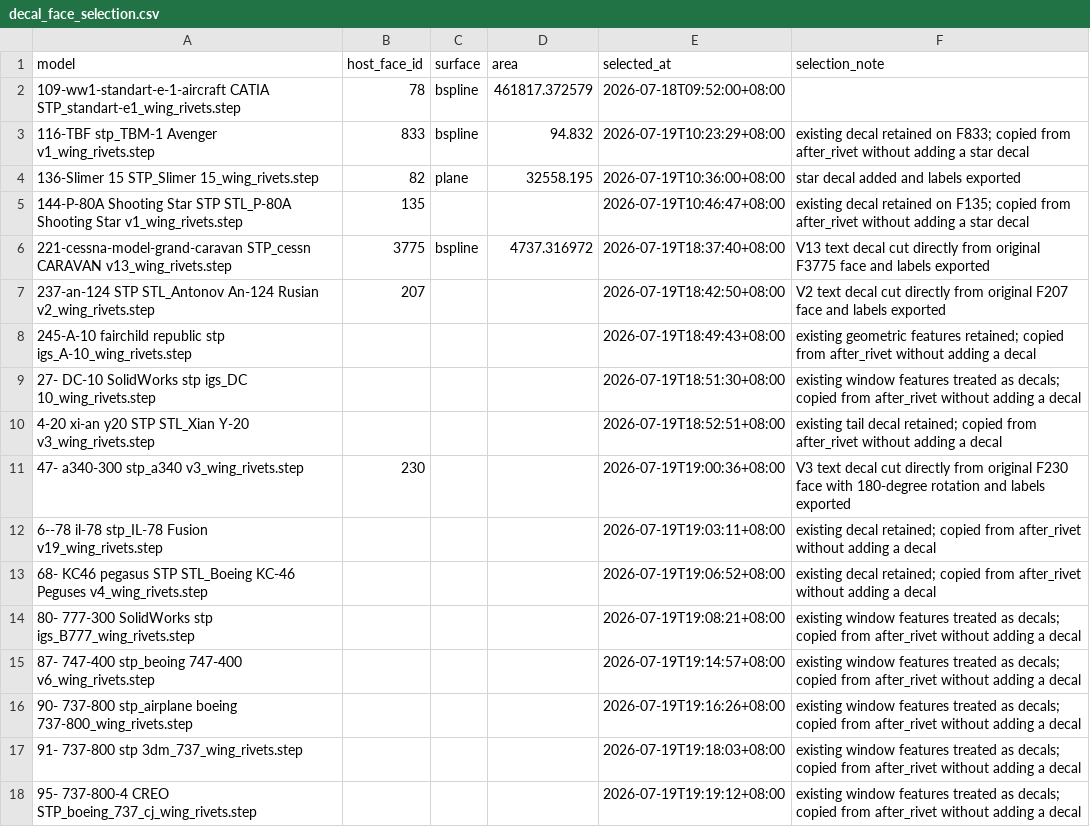
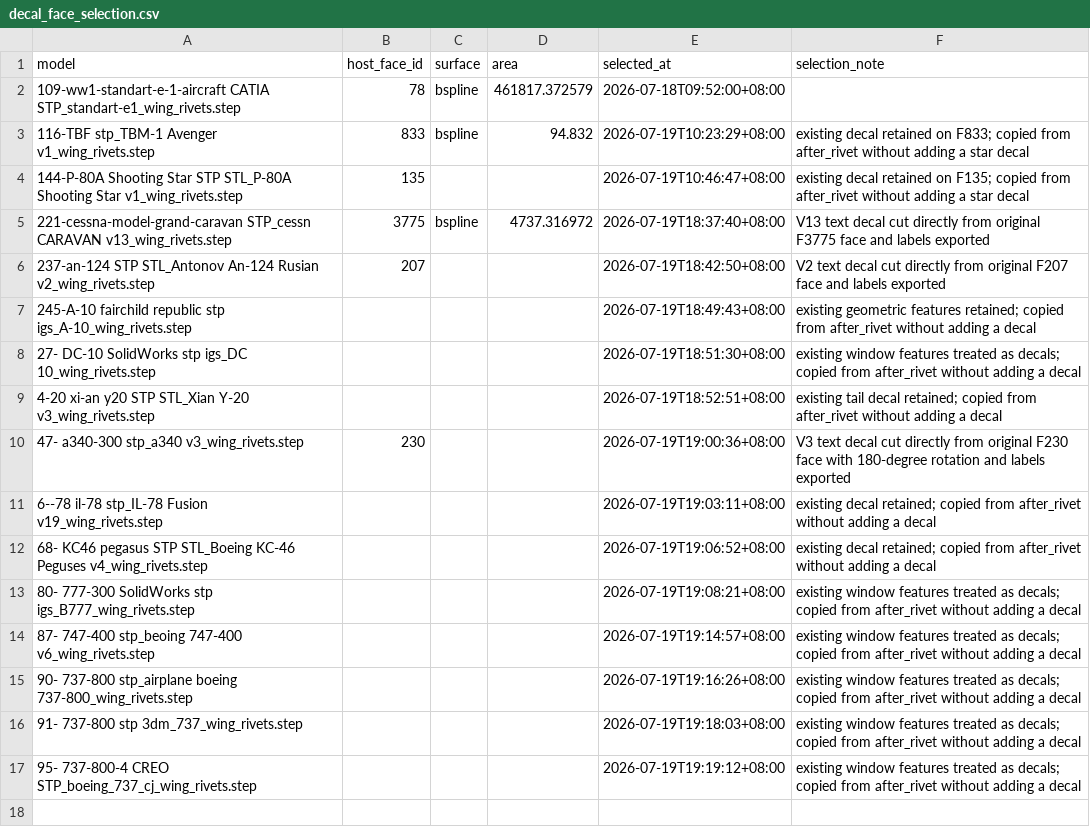
Before and after one commit to lulululalah/gjy_project, a CSV file: data/plane_model/after_two/decal_face_selection.csv, drawn as a sheet; the diff names each change by its address in the sheet, - before the commit and + after, or states it on an @@ line.

Commit message:
🐞 fix(data): 修改铆钉注入逻辑与部分数据

```diff
--- a/data/plane_model/after_two/decal_face_selection.csv
+++ b/data/plane_model/after_two/decal_face_selection.csv
-row 4: 136-Slimer 15 STP_Slimer 15_wing_rivets.step | 82 | plane | 32558.195 | 2026-07-19T10:36:00+08:00 | star decal added and labels exported
```
Also changed, not shown: 10 other files.
